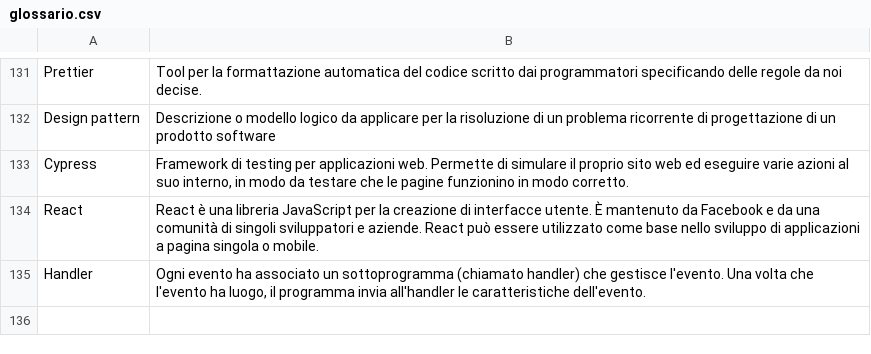
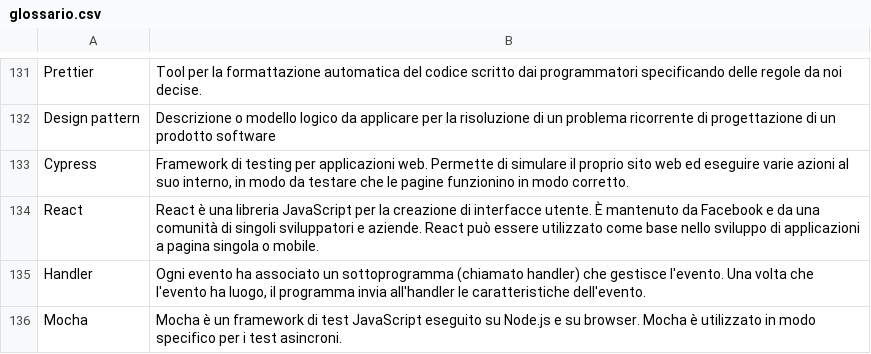
Before and after one commit to Omicron-Team/Documentazione, a CSV file: DocumentazioneEsterna/Glossario/glossario.csv, drawn as a sheet; only a part is shown, gaps mark what is left out.

Commit message:
Aggiunto mocha

```diff
--- a/DocumentazioneEsterna/Glossario/glossario.csv
+++ b/DocumentazioneEsterna/Glossario/glossario.csv
@@ -135 +135,2 @@ React,"React è una libreria JavaScript per la creazione di interfacce utente.
 Handler,"Ogni evento ha associato un sottoprogramma (chiamato handler) che gestisce l'evento. Una volta che l'evento ha luogo, il programma invia all'handler le caratteristiche dell'evento."
+Mocha,"Mocha è un framework di test JavaScript eseguito su Node.js e su browser. Mocha è utilizzato in modo specifico per i test asincroni."
```
